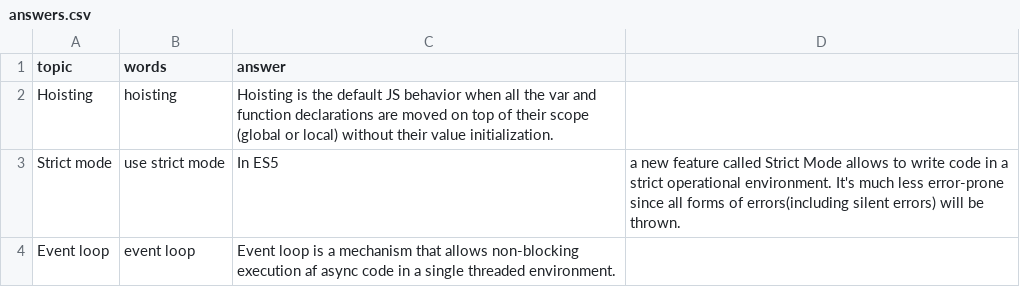
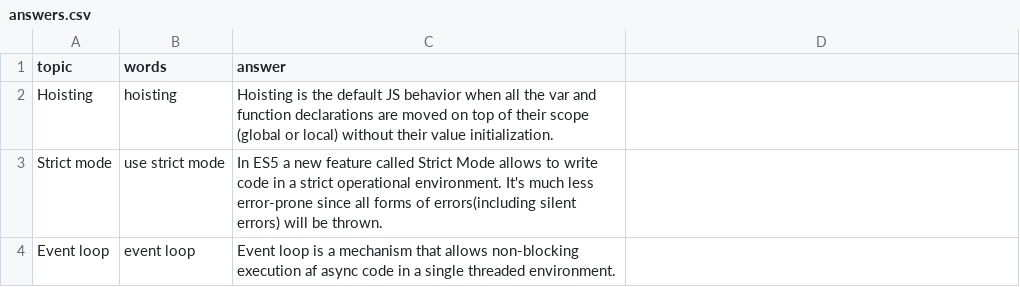
Before and after one commit to DzmitryAlifer/tech-interview-helper, a CSV file: src/assets/js/answers.csv, drawn as a sheet.

```diff
--- a/src/assets/js/answers.csv
+++ b/src/assets/js/answers.csv
@@ -2,3 +2,3 @@ topic,words,answer
 Hoisting,hoisting,Hoisting is the default JS behavior when all the var and function declarations are moved on top of their scope (global or local) without their value initialization.
-Strict mode,use strict mode,In ES5, a new feature called Strict Mode allows to write code in a strict operational environment. It's much less error-prone since all forms of errors(including silent errors) will be thrown.
+Strict mode,use strict mode,In ES5 a new feature called Strict Mode allows to write code in a strict operational environment. It's much less error-prone since all forms of errors(including silent errors) will be thrown.
 Event loop,event loop,Event loop is a mechanism that allows non-blocking execution af async code in a single threaded environment.
```
